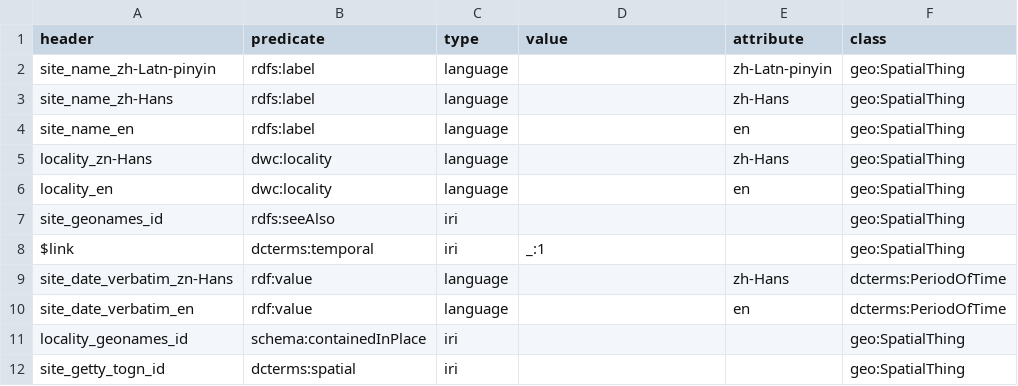
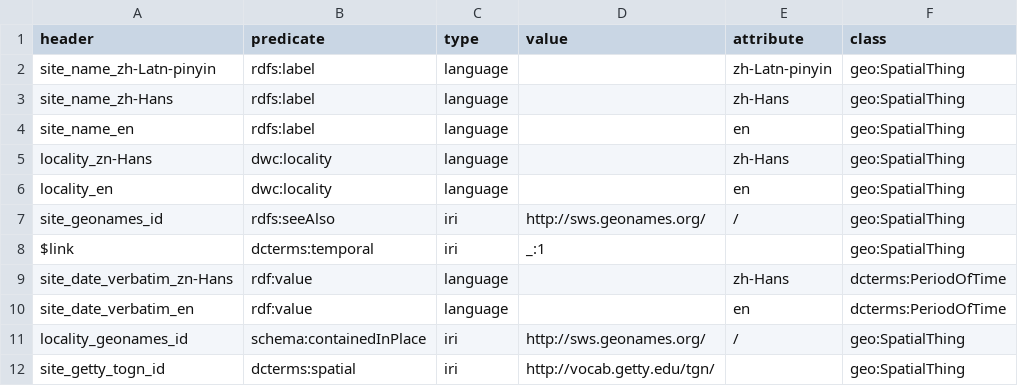
Before and after one commit to HeardLibrary/semantic-web, a CSV file: 2016-fall/tang-song/metadata-column-mappings.csv, drawn as a sheet.

```diff
--- a/2016-fall/tang-song/metadata-column-mappings.csv
+++ b/2016-fall/tang-song/metadata-column-mappings.csv
@@ -6,3 +6,3 @@ locality_zn-Hans,dwc:locality,language,,zh-Hans,geo:SpatialThing
 locality_en,dwc:locality,language,,en,geo:SpatialThing
-site_geonames_id,rdfs:seeAlso,iri,,,geo:SpatialThing
+site_geonames_id,rdfs:seeAlso,iri,http://sws.geonames.org/,/,geo:SpatialThing
 $link,dcterms:temporal,iri,_:1,,geo:SpatialThing
@@ -10,3 +10,3 @@ site_date_verbatim_zn-Hans,rdf:value,language,,zh-Hans,dcterms:PeriodOfTime
 site_date_verbatim_en,rdf:value,language,,en,dcterms:PeriodOfTime
-locality_geonames_id,schema:containedInPlace,iri,,,geo:SpatialThing
-site_getty_togn_id,dcterms:spatial,iri,,,geo:SpatialThing
+locality_geonames_id,schema:containedInPlace,iri,http://sws.geonames.org/,/,geo:SpatialThing
+site_getty_togn_id,dcterms:spatial,iri,http://vocab.getty.edu/tgn/,,geo:SpatialThing
```
Also changed, not shown: 2016-fall/tang-song/metadata.csv, 1 other file.
